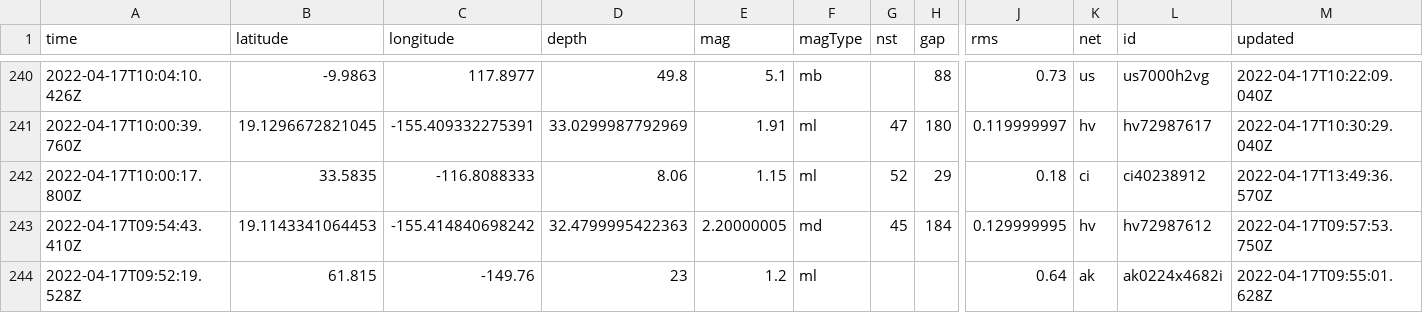
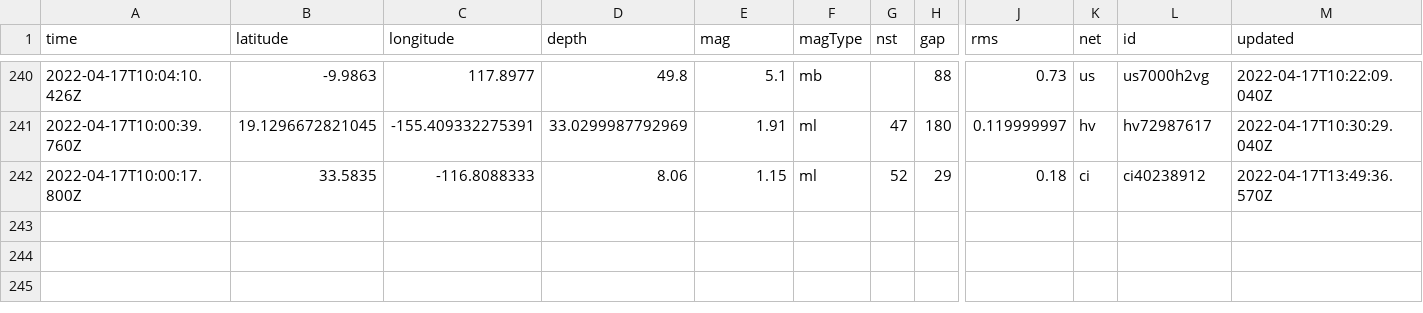
Before and after one commit to AnjDelgado/my-data-robot, a CSV file: usgs_current.csv, drawn as a sheet; only a part is shown, gaps mark what is left out; rows hold the shown columns only; the diff names each change by its address in the sheet, - before the commit and + after, or states it on an @@ line.

```diff
--- a/usgs_current.csv
+++ b/usgs_current.csv
-row 243: 2022-04-17T09:54:43.410Z | 19.1143341064453 | -155.414840698242 | 32.4799995422363 | 2.20000005 | md | 45 | 184 | 0.129999995 | hv | hv72987612 | 2022-04-17T09:57:53.750Z
-row 244: 2022-04-17T09:52:19.528Z | 61.815 | -149.76 | 23 | 1.2 | ml |  |  | 0.64 | ak | ak0224x4682i | 2022-04-17T09:55:01.628Z
```
